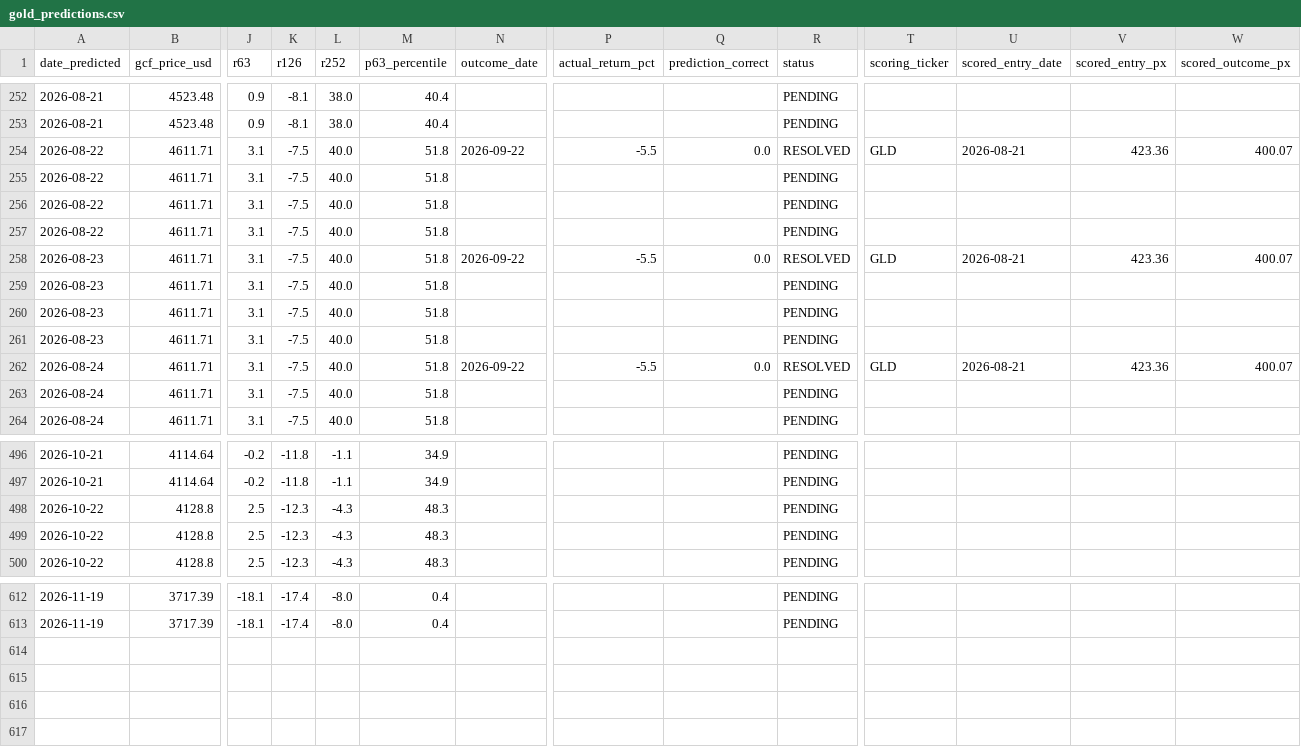
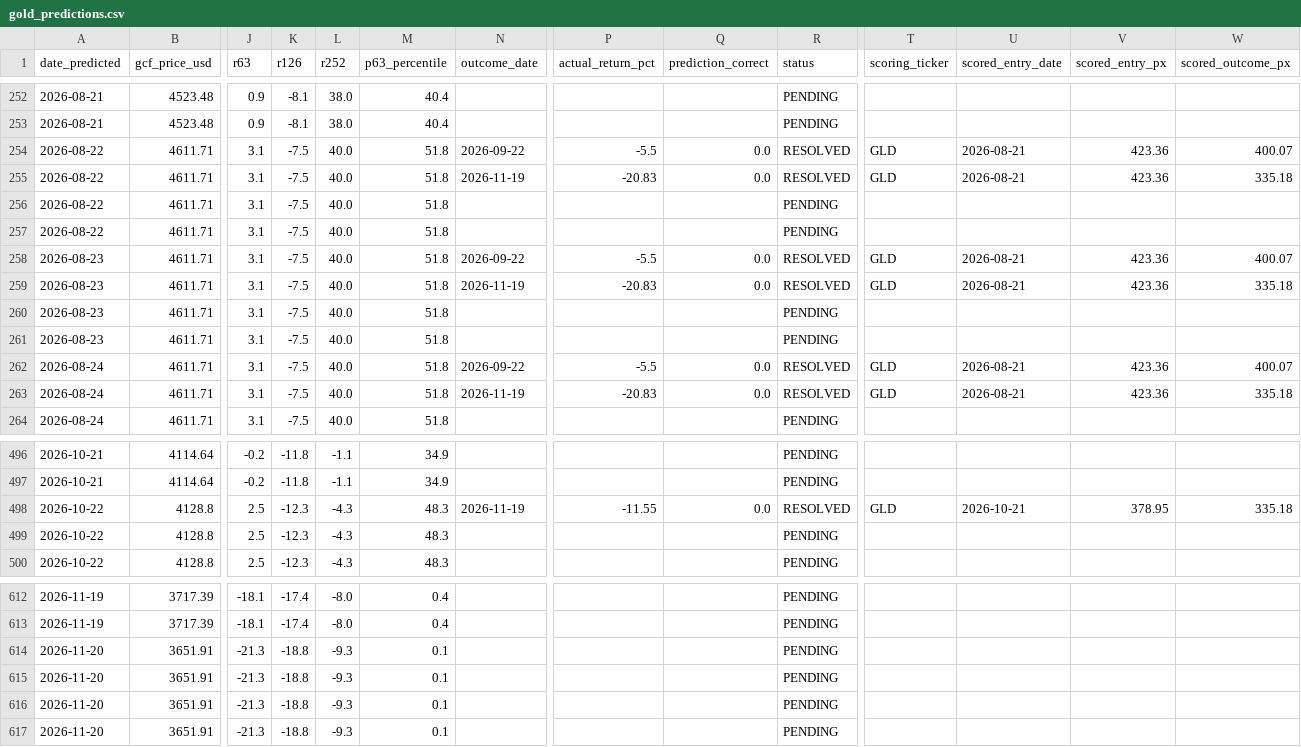
Before and after one commit to quantarram/quant-regime-research, a CSV file: notebooks/gold_predictions.csv, drawn as a sheet; only a part is shown, gaps mark what is left out; rows hold the shown columns only; the diff names each change by its address in the sheet, - before the commit and + after, or states it on an @@ line.

```diff
--- a/notebooks/gold_predictions.csv
+++ b/notebooks/gold_predictions.csv
-N255 (outcome_date): (empty)
+N255 (outcome_date): 2026-11-19
-P255 (actual_return_pct): (empty)
+P255 (actual_return_pct): -20.83
-Q255 (prediction_correct): (empty)
+Q255 (prediction_correct): 0.0
-R255 (status): PENDING
+R255 (status): RESOLVED
-T255 (scoring_ticker): (empty)
+T255 (scoring_ticker): GLD
-U255 (scored_entry_date): (empty)
+U255 (scored_entry_date): 2026-08-21
-V255 (scored_entry_px): (empty)
+V255 (scored_entry_px): 423.36
-W255 (scored_outcome_px): (empty)
+W255 (scored_outcome_px): 335.18
-N259 (outcome_date): (empty)
+N259 (outcome_date): 2026-11-19
-P259 (actual_return_pct): (empty)
+P259 (actual_return_pct): -20.83
-Q259 (prediction_correct): (empty)
+Q259 (prediction_correct): 0.0
-R259 (status): PENDING
+R259 (status): RESOLVED
-T259 (scoring_ticker): (empty)
+T259 (scoring_ticker): GLD
-U259 (scored_entry_date): (empty)
+U259 (scored_entry_date): 2026-08-21
-V259 (scored_entry_px): (empty)
+V259 (scored_entry_px): 423.36
-W259 (scored_outcome_px): (empty)
+W259 (scored_outcome_px): 335.18
-N263 (outcome_date): (empty)
+N263 (outcome_date): 2026-11-19
-P263 (actual_return_pct): (empty)
+P263 (actual_return_pct): -20.83
-Q263 (prediction_correct): (empty)
+Q263 (prediction_correct): 0.0
-R263 (status): PENDING
+R263 (status): RESOLVED
-T263 (scoring_ticker): (empty)
+T263 (scoring_ticker): GLD
-U263 (scored_entry_date): (empty)
+U263 (scored_entry_date): 2026-08-21
-V263 (scored_entry_px): (empty)
+V263 (scored_entry_px): 423.36
-W263 (scored_outcome_px): (empty)
+W263 (scored_outcome_px): 335.18
-N498 (outcome_date): (empty)
+N498 (outcome_date): 2026-11-19
-P498 (actual_return_pct): (empty)
+P498 (actual_return_pct): -11.55
-Q498 (prediction_correct): (empty)
+Q498 (prediction_correct): 0.0
-R498 (status): PENDING
+R498 (status): RESOLVED
-T498 (scoring_ticker): (empty)
+T498 (scoring_ticker): GLD
-U498 (scored_entry_date): (empty)
+U498 (scored_entry_date): 2026-10-21
-V498 (scored_entry_px): (empty)
+V498 (scored_entry_px): 378.95
-W498 (scored_outcome_px): (empty)
+W498 (scored_outcome_px): 335.18
+row 614: 2026-11-20 | 3651.91 | -21.3 | -18.8 | -9.3 | 0.1 |  |  |  | PENDING
+row 615: 2026-11-20 | 3651.91 | -21.3 | -18.8 | -9.3 | 0.1 |  |  |  | PENDING
+row 616: 2026-11-20 | 3651.91 | -21.3 | -18.8 | -9.3 | 0.1 |  |  |  | PENDING
+row 617: 2026-11-20 | 3651.91 | -21.3 | -18.8 | -9.3 | 0.1 |  |  |  | PENDING
```
Also changed, not shown: notebooks/ibkr_paper_ledger.csv, notebooks/metals_predictions.csv, 12 other files.
